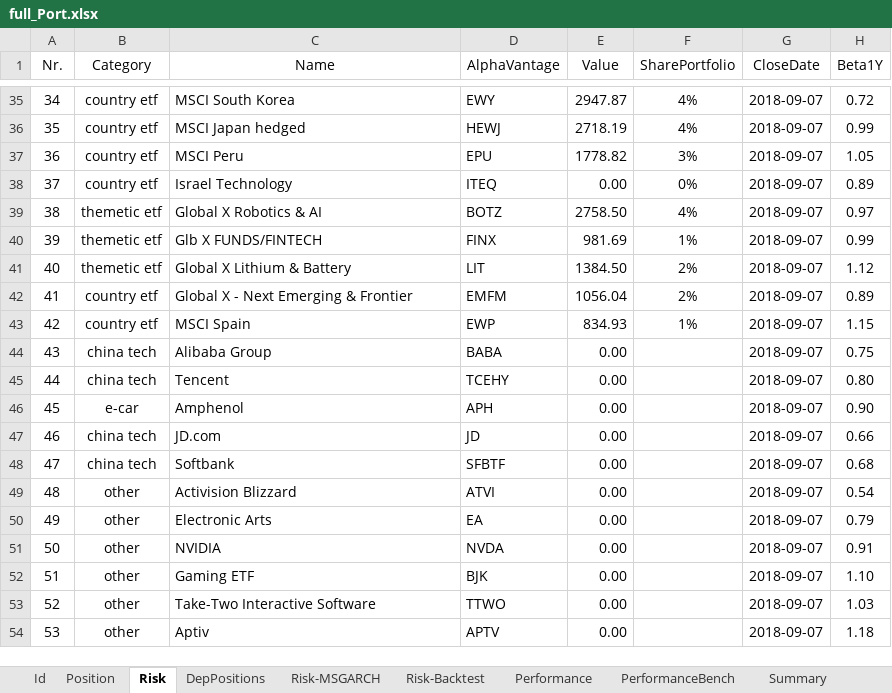
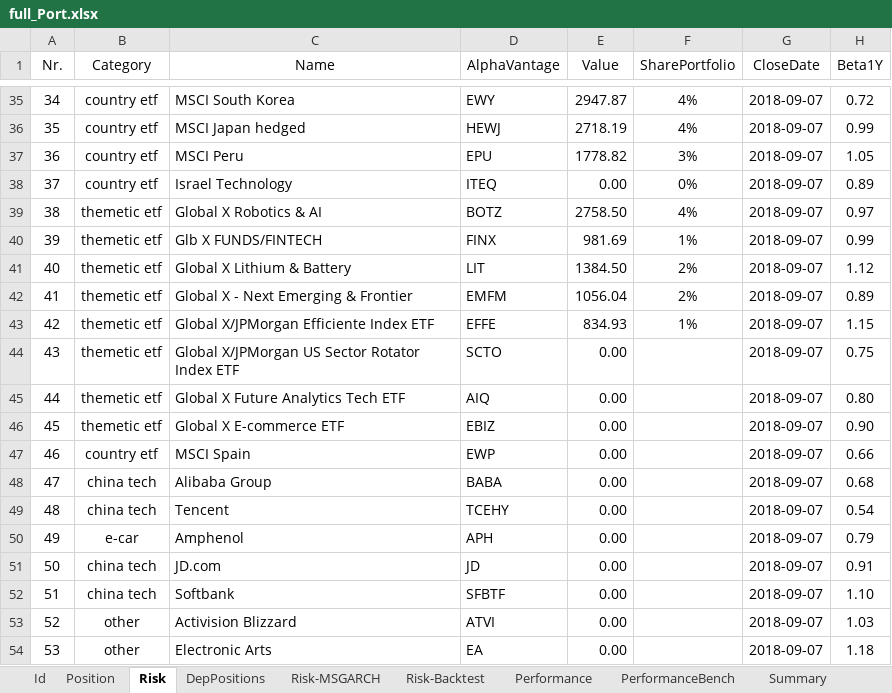
Before and after one commit to lampe142/portfolio, an Excel workbook: PositionInfo/full_Port.xlsx, sheet Risk, drawn as a sheet; only a part is shown, gaps mark what is left out; values as stored, in another font and other column widths than the file's, no borders; conditional formats and table styles not drawn; the diff covers the shown part only; the diff names each change by its address in the sheet, - before the commit and + after, or states it on an @@ line.

```diff
--- a/PositionInfo/full_Port.xlsx (sheet Risk)
+++ b/PositionInfo/full_Port.xlsx (sheet Risk)
-B42:B43 (Category): country etf
+B42:B43 (Category): themetic etf
-C43 (Name): MSCI Spain
+C43 (Name): Global X/JPMorgan Efficiente Index ETF
-D43 (AlphaVantage): EWP
+D43 (AlphaVantage): EFFE
-B44:B45 (Category): china tech
+B44:B45 (Category): themetic etf
-C44 (Name): Alibaba Group
+C44 (Name): Global X/JPMorgan US Sector Rotator Index ETF
-D44 (AlphaVantage): BABA
+D44 (AlphaVantage): SCTO
-C45 (Name): Tencent
+C45 (Name): Global X Future Analytics Tech ETF
-D45 (AlphaVantage): TCEHY
+D45 (AlphaVantage): AIQ
-B46 (Category): e-car
+B46 (Category): themetic etf
-C46 (Name): Amphenol
+C46 (Name): Global X E-commerce ETF
-D46 (AlphaVantage): APH
+D46 (AlphaVantage): EBIZ
-B47 (Category): china tech
+B47 (Category): country etf
-C47 (Name): JD.com
+C47 (Name): MSCI Spain
-D47 (AlphaVantage): JD
+D47 (AlphaVantage): EWP
-C48 (Name): Softbank
+C48 (Name): Alibaba Group
-D48 (AlphaVantage): SFBTF
+D48 (AlphaVantage): BABA
-B49 (Category): other
+B49 (Category): china tech
-C49 (Name): Activision Blizzard
+C49 (Name): Tencent
-D49 (AlphaVantage): ATVI
+D49 (AlphaVantage): TCEHY
-B50 (Category): other
+B50 (Category): e-car
-C50 (Name): Electronic Arts
+C50 (Name): Amphenol
-D50 (AlphaVantage): EA
+D50 (AlphaVantage): APH
-B51:B52 (Category): other
+B51:B52 (Category): china tech
-C51 (Name): NVIDIA
+C51 (Name): JD.com
-D51 (AlphaVantage): NVDA
+D51 (AlphaVantage): JD
-C52 (Name): Gaming ETF
+C52 (Name): Softbank
-D52 (AlphaVantage): BJK
+D52 (AlphaVantage): SFBTF
-C53 (Name): Take-Two Interactive Software
+C53 (Name): Activision Blizzard
-D53 (AlphaVantage): TTWO
+D53 (AlphaVantage): ATVI
-C54 (Name): Aptiv
+C54 (Name): Electronic Arts
-D54 (AlphaVantage): APTV
+D54 (AlphaVantage): EA
```
Also changed, not shown: 4 added rows, 43 edited cells and row numbers in column A elsewhere in this sheet, sheet Position, sheet DepPositions, sheet Id.
